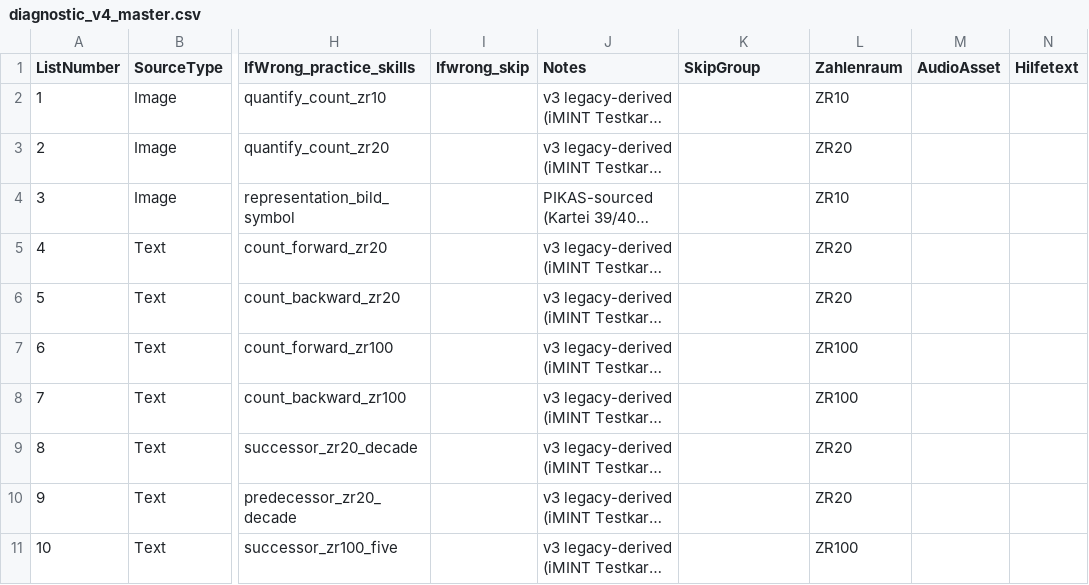
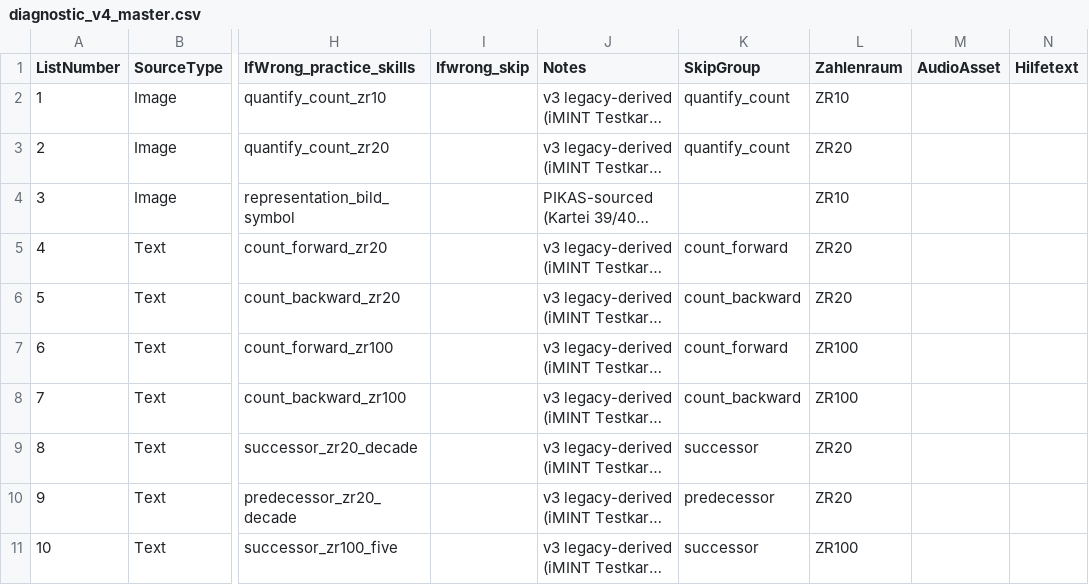
Before and after one commit to j-neu/math_app, a CSV file: math_app/Research/diagnostic_v4_master.csv, drawn as a sheet; only a part is shown, gaps mark what is left out; long unchanged cells end in …; the diff covers the shown part only; the diff names each change by its address in the sheet, - before the commit and + after, or states it on an @@ line.

```diff
--- a/math_app/Research/diagnostic_v4_master.csv
+++ b/math_app/Research/diagnostic_v4_master.csv
-K2:K3 (SkipGroup): (empty)
+K2:K3 (SkipGroup): quantify_count
-K5 (SkipGroup): (empty)
+K5 (SkipGroup): count_forward
-K6 (SkipGroup): (empty)
+K6 (SkipGroup): count_backward
-K7 (SkipGroup): (empty)
+K7 (SkipGroup): count_forward
-K8 (SkipGroup): (empty)
+K8 (SkipGroup): count_backward
-K9 (SkipGroup): (empty)
+K9 (SkipGroup): successor
-K10 (SkipGroup): (empty)
+K10 (SkipGroup): predecessor
-K11 (SkipGroup): (empty)
+K11 (SkipGroup): successor
```
Also changed, not shown: 36 edited cells elsewhere in this file, 3 other files.
